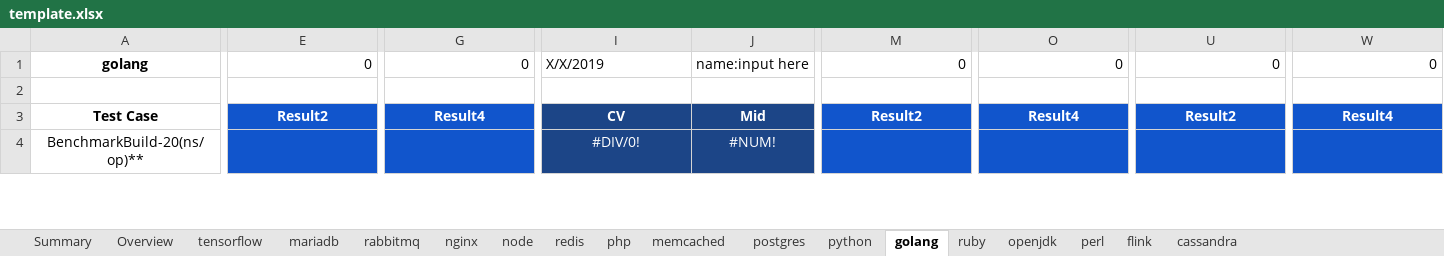
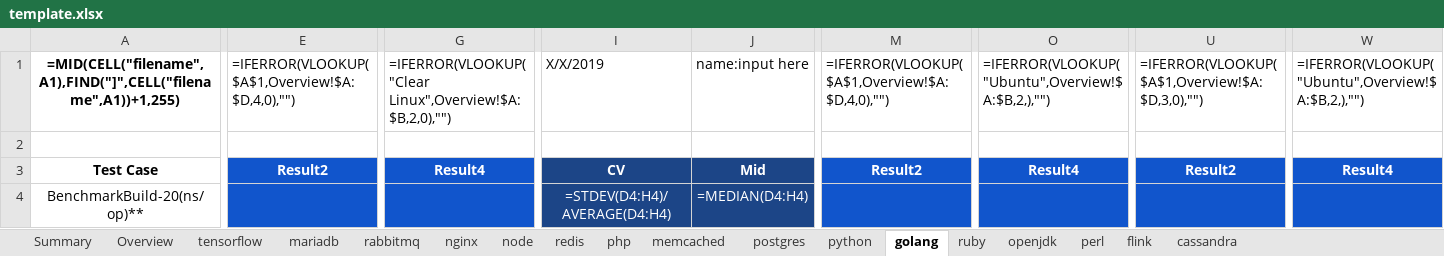
Before and after one commit to XIAHUALOU/logExtract, an Excel workbook: template.xlsx, sheet golang, drawn as a sheet; only a part is shown, gaps mark what is left out; values as stored, in another font and other column widths than the file's, no borders; formulas without a stored value are shown as written; conditional formats not drawn; the diff covers the shown part only; the diff names each change by its address in the sheet, - before the commit and + after, or states it on an @@ line.

```diff
--- a/template.xlsx (sheet golang)
+++ b/template.xlsx (sheet golang)
-A1: golang
+A1: =MID(CELL("filename",A1),FIND("]",CELL("filename",A1))+1,255)
-E1: 0
+E1: =IFERROR(VLOOKUP($A$1,Overview!$A:$D,4,0),"")
-G1: 0
+G1: =IFERROR(VLOOKUP("Clear Linux",Overview!$A:$B,2,0),"")
-M1: 0
+M1: =IFERROR(VLOOKUP($A$1,Overview!$A:$D,4,0),"")
-O1: 0
+O1: =IFERROR(VLOOKUP("Ubuntu",Overview!$A:$B,2,),"")
-U1: 0
+U1: =IFERROR(VLOOKUP($A$1,Overview!$A:$D,3,0),"")
-W1: 0
+W1: =IFERROR(VLOOKUP("Ubuntu",Overview!$A:$B,2,),"")
-I4: #DIV/0!
+I4: =STDEV(D4:H4)/AVERAGE(D4:H4)
-J4: #NUM!
+J4: =MEDIAN(D4:H4)
```
Also changed, not shown: 139 edited cells elsewhere in this sheet, sheet ruby, sheet flink, sheet redis, sheet memcached, sheet postgres, sheet nginx, 10 more sheets, 29 other files.
